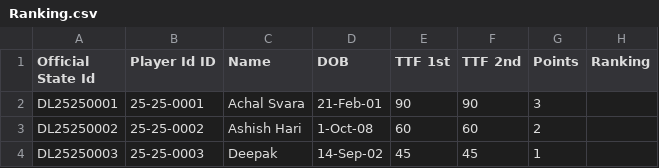
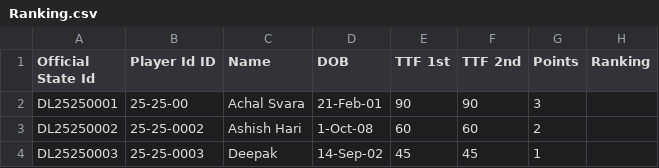
Before and after one commit to achalp1p1/tounamentapp, a CSV file: Ranking.csv, drawn as a sheet.

```diff
--- a/Ranking.csv
+++ b/Ranking.csv
@@ -1,3 +1,3 @@
 Official State Id,Player Id ID,Name,DOB,TTF 1st,TTF 2nd,Points,Ranking
-DL25250001,25-25-0001,Achal Svara,21-Feb-01,90,90,3
+DL25250001,25-25-00,Achal Svara,21-Feb-01,90,90,3
 DL25250002,25-25-0002,Ashish Hari,1-Oct-08,60,60,2
```
Also changed, not shown: tournament_registrations.csv, 2 other files.
